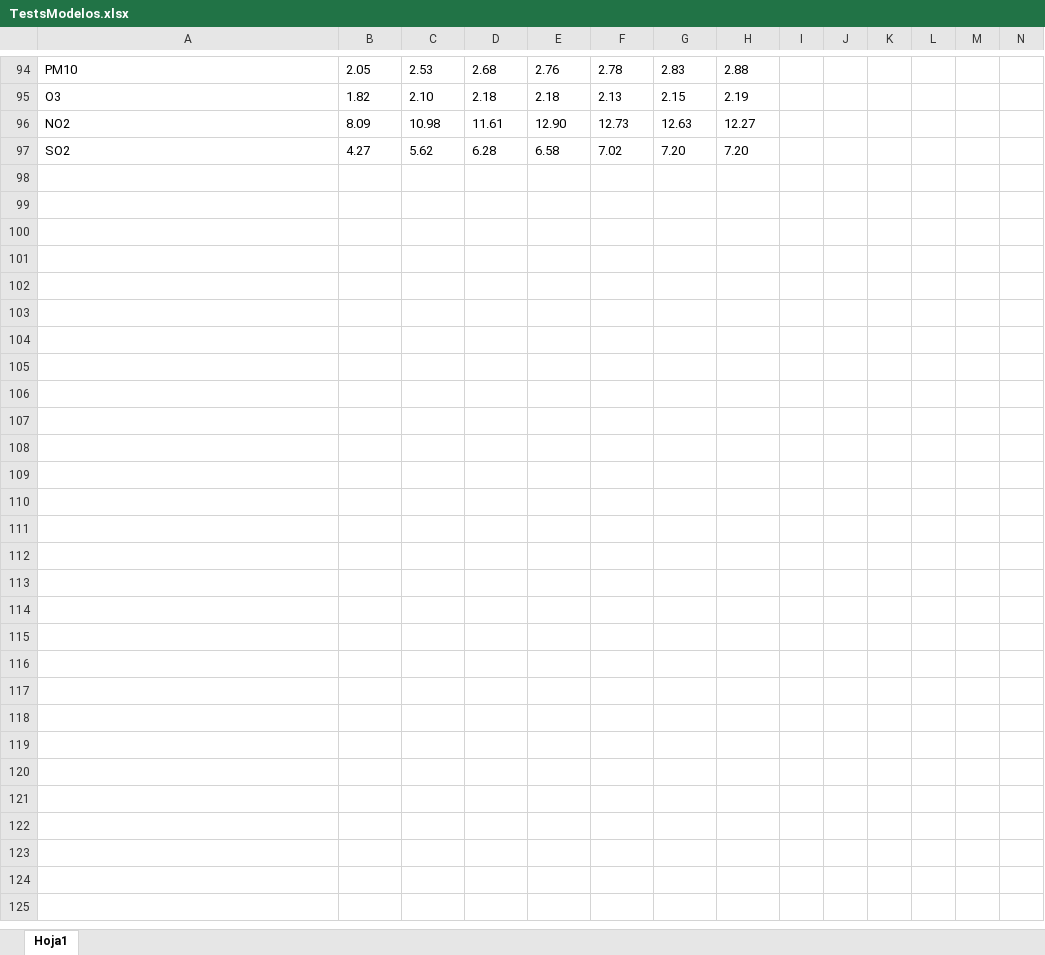
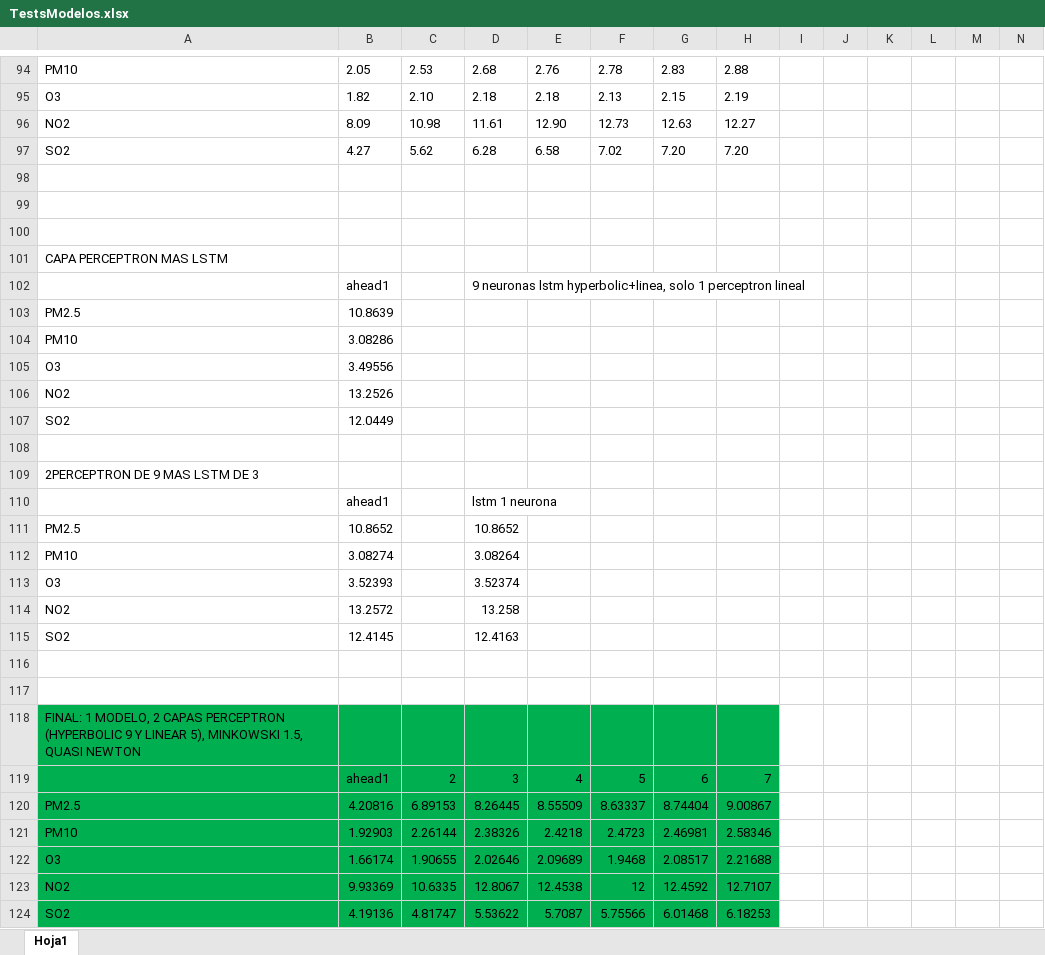
Before and after one commit to IsmaelMira/TFG, an Excel workbook: NeuralModels/TestsModelos.xlsx, sheet Hoja1, drawn as a sheet; only a part is shown, gaps mark what is left out; values as stored, in another font and other column widths than the file's, no borders; rows hold the shown columns only; the diff covers the shown part only; the diff names each change by its address in the sheet, - before the commit and + after, or states it on an @@ line.

```diff
--- a/NeuralModels/TestsModelos.xlsx (sheet Hoja1)
+++ b/NeuralModels/TestsModelos.xlsx (sheet Hoja1)
+row 98: (empty)
+row 99: (empty)
+row 100: (empty)
+row 101: CAPA PERCEPTRON MAS LSTM
+row 102:  | ahead1 |  | 9 neuronas lstm hyperbolic+linea, solo 1 perceptron lineal
+row 103: PM2.5 | 10.8639
+row 104: PM10 | 3.08286
+row 105: O3 | 3.49556
+row 106: NO2 | 13.2526
+row 107: SO2 | 12.0449
+row 108: (empty)
+row 109: 2PERCEPTRON DE 9 MAS LSTM DE 3
+row 110:  | ahead1 |  | lstm 1 neurona
+row 111: PM2.5 | 10.8652 |  | 10.8652
+row 112: PM10 | 3.08274 |  | 3.08264
+row 113: O3 | 3.52393 |  | 3.52374
+row 114: NO2 | 13.2572 |  | 13.258
+row 115: SO2 | 12.4145 |  | 12.4163
+row 116: (empty)
+row 117: (empty)
+row 118: FINAL: 1 MODELO, 2 CAPAS PERCEPTRON (HYPERBOLIC 9 Y LINEAR 5), MINKOWSKI 1.5, QUASI NEWTON
+row 119:  | ahead1 | 2 | 3 | 4 | 5 | 6 | 7
+row 120: PM2.5 | 4.20816 | 6.89153 | 8.26445 | 8.55509 | 8.63337 | 8.74404 | 9.00867
+row 121: PM10 | 1.92903 | 2.26144 | 2.38326 | 2.4218 | 2.4723 | 2.46981 | 2.58346
+row 122: O3 | 1.66174 | 1.90655 | 2.02646 | 2.09689 | 1.9468 | 2.08517 | 2.21688
+row 123: NO2 | 9.93369 | 10.6335 | 12.8067 | 12.4538 | 12 | 12.4592 | 12.7107
+row 124: SO2 | 4.19136 | 4.81747 | 5.53622 | 5.7087 | 5.75566 | 6.01468 | 6.18253
```
Also changed, not shown: 3 edited cells and cell formats elsewhere in this sheet, 7 other files.
